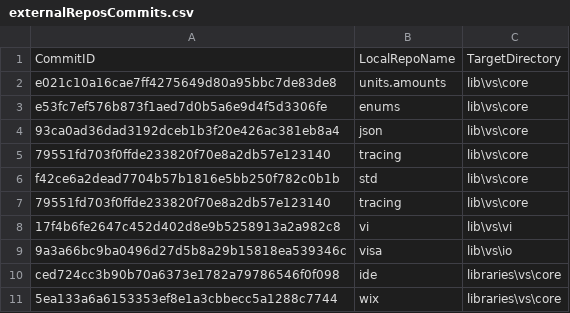
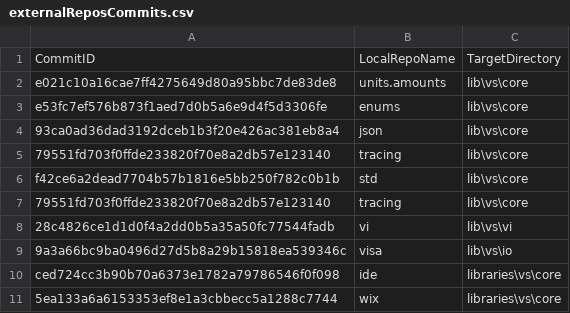
Before and after one commit to ATECoder/dn.vi.ivi, a CSV file: externalReposCommits.csv, drawn as a sheet.

```diff
--- a/externalReposCommits.csv
+++ b/externalReposCommits.csv
@@ -7,3 +7,3 @@ f42ce6a2dead7704b57b1816e5bb250f782c0b1b,std,lib\vs\core
 79551fd703f0ffde233820f70e8a2db57e123140,tracing,lib\vs\core
-17f4b6fe2647c452d402d8e9b5258913a2a982c8,vi,lib\vs\vi
+28c4826ce1d1d0f4a2dd0b5a35a50fc77544fadb,vi,lib\vs\vi
 9a3a66bc9ba0496d27d5b8a29b15818ea539346c,visa,lib\vs\io
```
Also changed, not shown: 5 other files.
